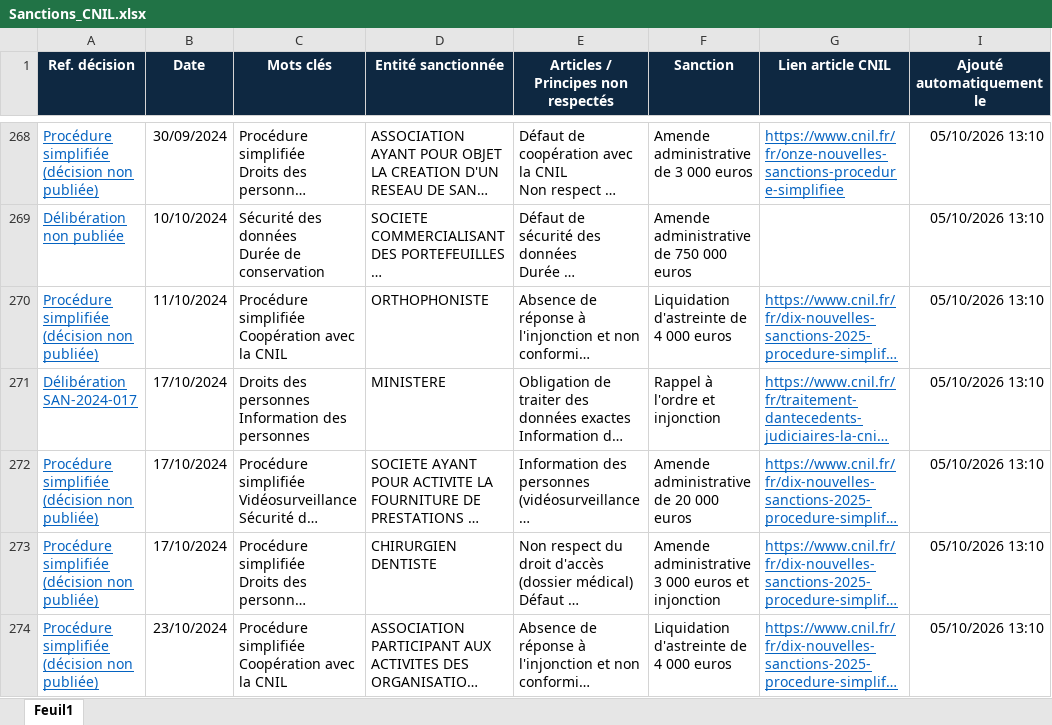
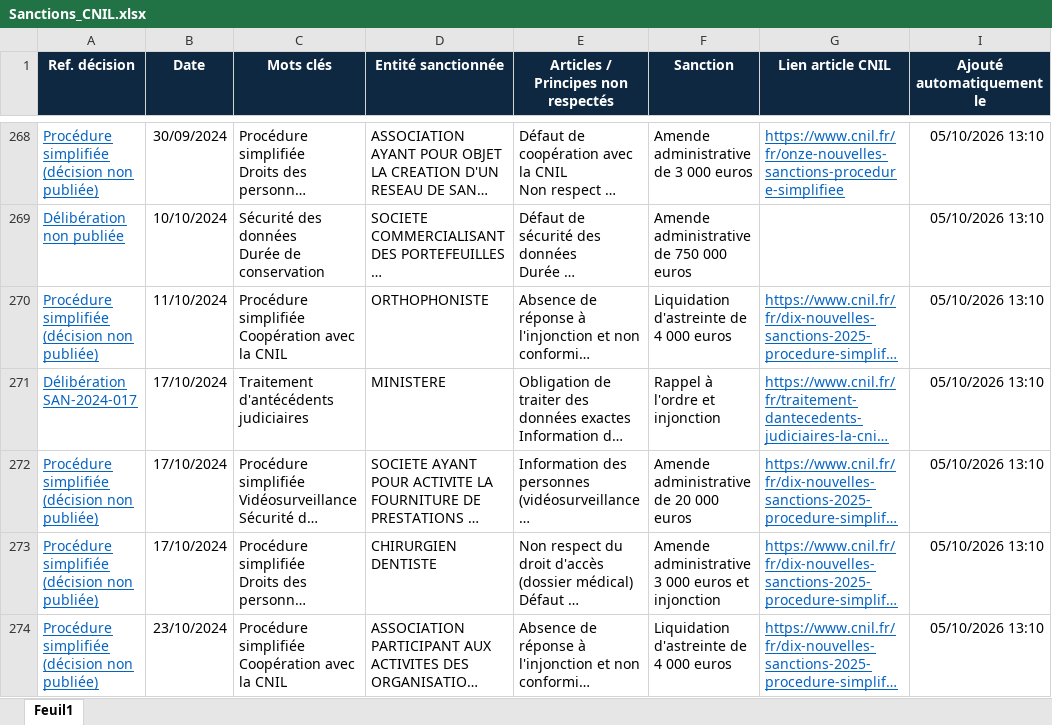
Before and after one commit to noemi830/sanctions-cnil, an Excel workbook: Sanctions_CNIL.xlsx, sheet Feuil1, drawn as a sheet; only a part is shown, gaps mark what is left out; long unchanged cells end in …; values as stored, in another font and other column widths than the file's, no borders; ↵ is a line break in a cell; the diff covers the shown part only; the diff names each change by its address in the sheet, - before the commit and + after, or states it on an @@ line.

Commit message:
Nouvelle(s) sanction(s) CNIL

```diff
--- a/Sanctions_CNIL.xlsx (sheet Feuil1)
+++ b/Sanctions_CNIL.xlsx (sheet Feuil1)
-C271 (Mots clés): Droits des personnes ↵ Information des personnes
+C271 (Mots clés): Traitement d'antécédents judiciaires
```
Also changed, not shown: 7 edited cells elsewhere in this sheet.
